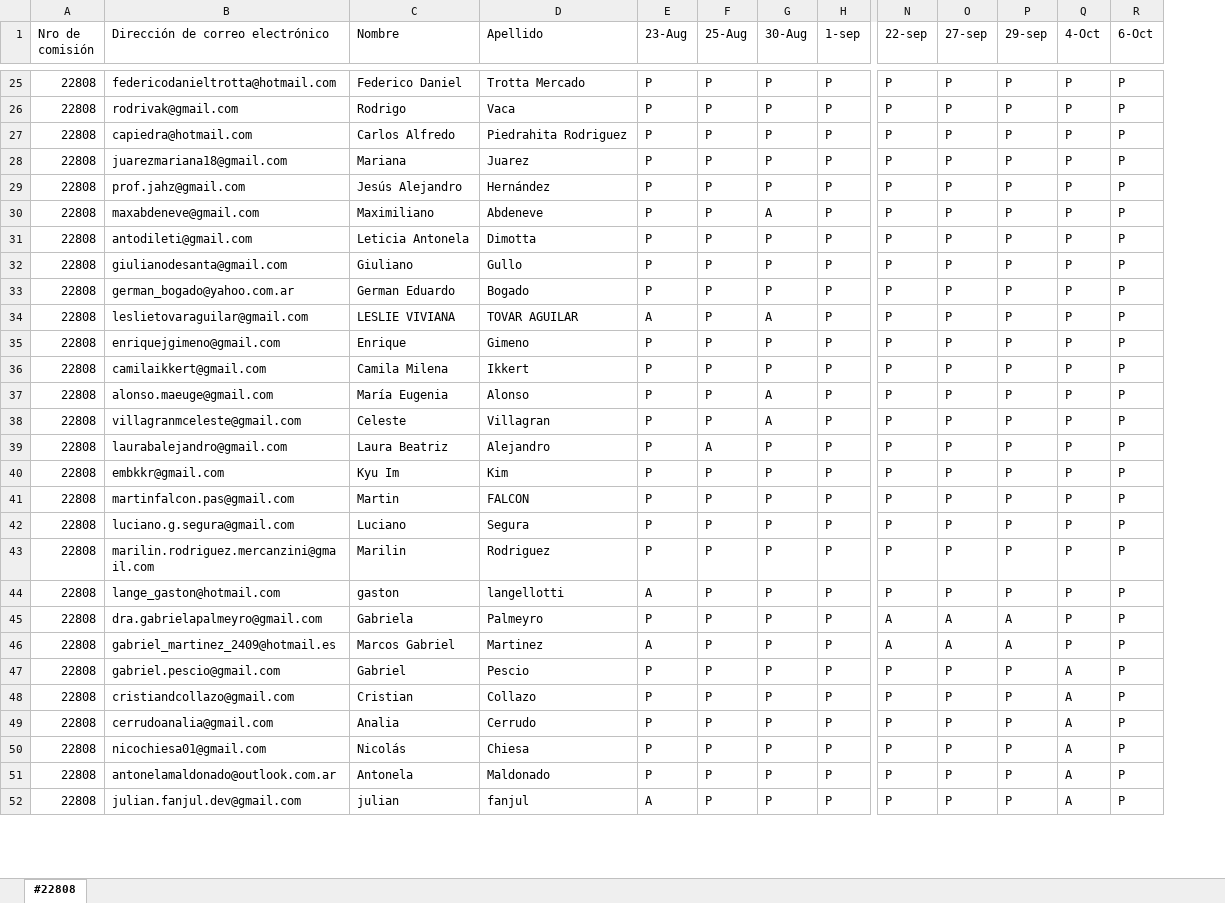
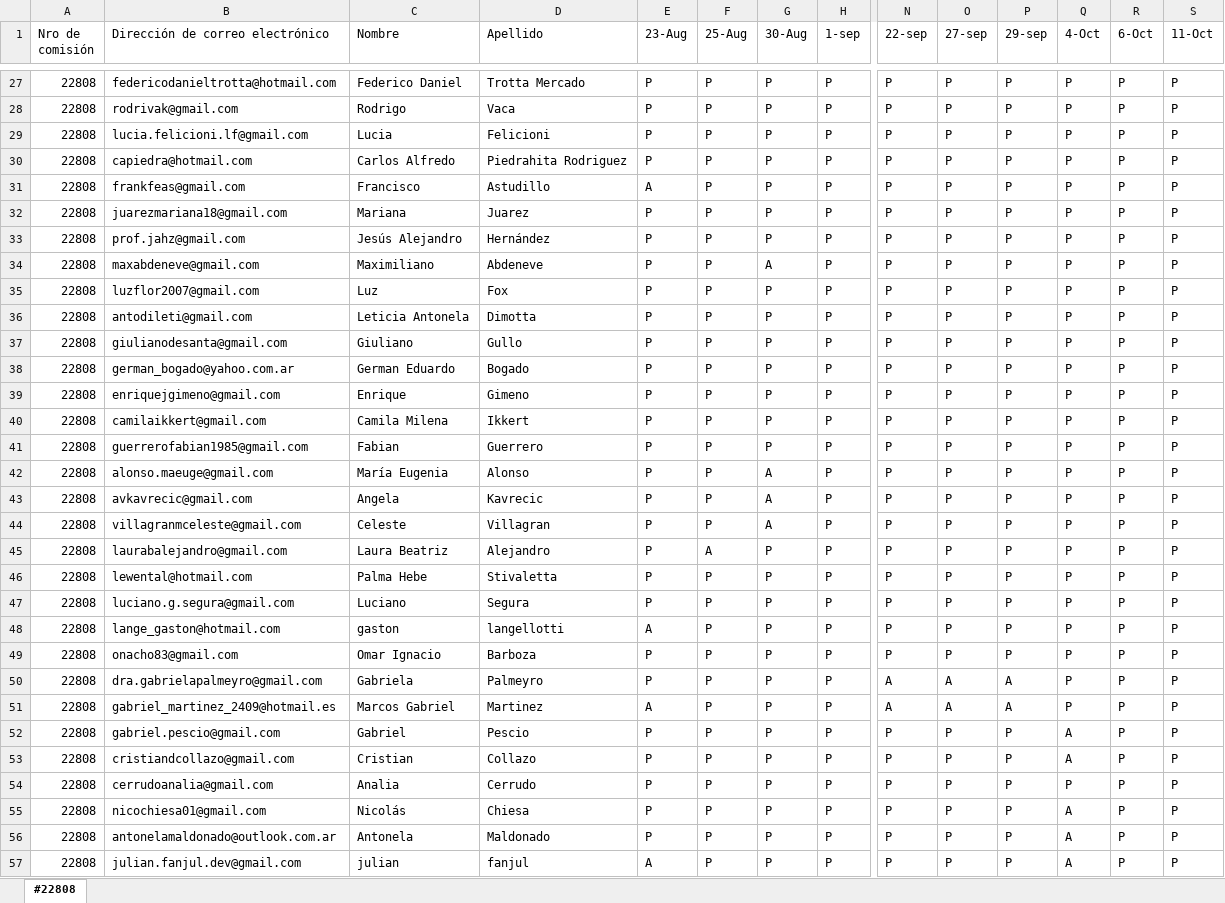
Before and after one commit to DevJumpProf/comision22808, an Excel workbook: 22808.xlsx, sheet #22808, drawn as a sheet; only a part is shown, gaps mark what is left out; values as stored, in another font and other column widths than the file's, no cell formats; removed rows and columns are numbered as before the commit, all else as after; rows hold the shown columns only; the diff covers the shown part only; the diff names each change by its address in the sheet, - before the commit and + after, or states it on an @@ line.

```diff
--- a/22808.xlsx (sheet #22808)
+++ b/22808.xlsx (sheet #22808)
+column S (11-Oct), rows 27-28: P | P; row 30: P; rows 32-34: all P; rows 36-40: all P; row 42: P; rows 44-48: all P; rows 50-57: all P
+row 29: 22808 | lucia.felicioni.lf@gmail.com | Lucia | Felicioni | P | P | P | P | P | P | P | P | P | P
+row 31: 22808 | frankfeas@gmail.com | Francisco | Astudillo | A | P | P | P | P | P | P | P | P | P
+row 35: 22808 | luzflor2007@gmail.com | Luz | Fox | P | P | P | P | P | P | P | P | P | P
-row 34: 22808 | leslietovaraguilar@gmail.com | LESLIE VIVIANA | TOVAR AGUILAR | A | P | A | P | P | P | P | P | P
+row 41: 22808 | guerrerofabian1985@gmail.com | Fabian | Guerrero | P | P | P | P | P | P | P | P | P | P
+row 43: 22808 | avkavrecic@gmail.com | Angela | Kavrecic | P | P | A | P | P | P | P | P | P | P
-row 40: 22808 | embkkr@gmail.com | Kyu Im | Kim | P | P | P | P | P | P | P | P | P
-B46 (Dirección de correo electrónico): martinfalcon.pas@gmail.com
+B46 (Dirección de correo electrónico): lewental@hotmail.com
-C46 (Nombre): Martin
+C46 (Nombre): Palma Hebe
-D46 (Apellido): FALCON
+D46 (Apellido): Stivaletta
-row 43: 22808 | marilin.rodriguez.mercanzini@gmail.com | Marilin | Rodriguez | P | P | P | P | P | P | P | P | P
+row 49: 22808 | onacho83@gmail.com | Omar Ignacio | Barboza | P | P | P | P | P | P | P | P | P | P
-Q54 (4-Oct): A
+Q54 (4-Oct): P
```
Also changed, not shown: 5 added rows, 8 removed rows, 2 moved rows and 42 edited cells elsewhere in this sheet, cell formats, 3 other files.
